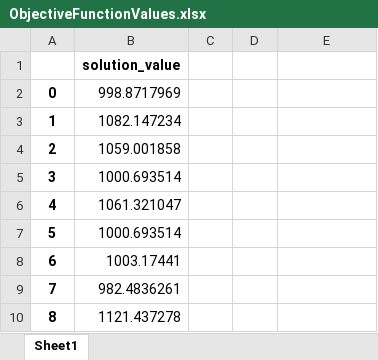
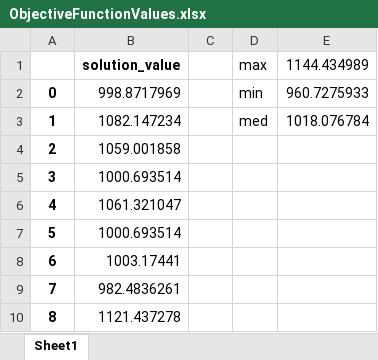
Before and after one commit to nm-guilherme/pnv3512, an Excel workbook: results/random_clarke_wright/ObjectiveFunctionValues.xlsx, sheet Sheet1, drawn as a sheet; only a part is shown; values as stored, in another font and other column widths than the file's, no borders; charts and pictures not drawn; removed rows and columns are numbered as before the commit, all else as after; the diff names each change by its address in the sheet, - before the commit and + after, or states it on an @@ line.

```diff
--- a/results/random_clarke_wright/ObjectiveFunctionValues.xlsx (sheet Sheet1)
+++ b/results/random_clarke_wright/ObjectiveFunctionValues.xlsx (sheet Sheet1)
-row 1:  | solution_value
+row 1:  | solution_value |  | max | 1144.434989
-D2: (empty)
+D2: min
-E2: (empty)
+E2: 960.7275933
-D3: (empty)
+D3: med
-E3: (empty)
+E3: 1018.076784
```
Also changed, not shown: charts or pictures, results/multi_starts/ObjectiveFunctionValues.xlsx, 12 other files.
